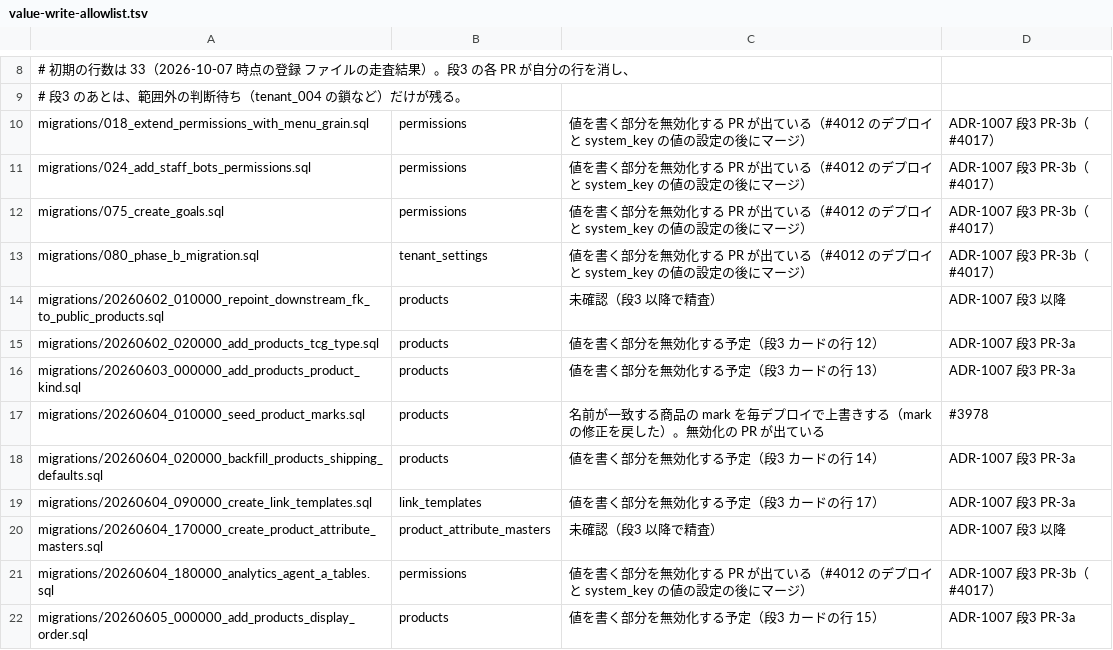
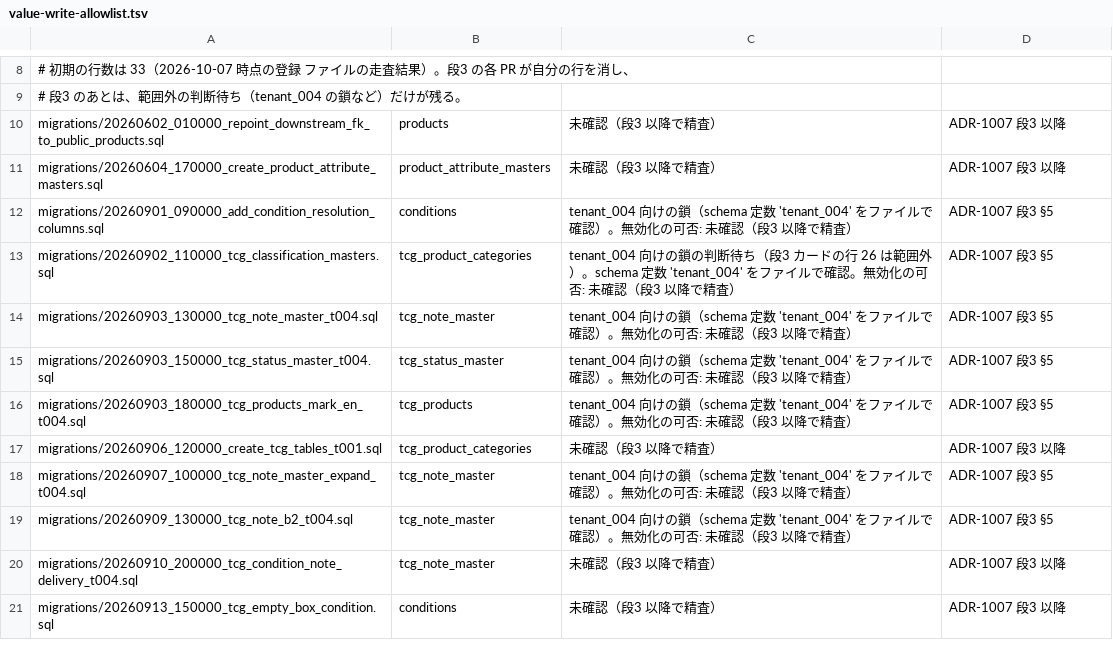
Before and after one commit to shingo-ops/salesanchor, a TSV file: scripts/migration-guard/value-write-allowlist.tsv, drawn as a sheet; only a part is shown, gaps mark what is left out; the shorter side is filled out with more unchanged rows; the diff covers the shown part only.

```diff
--- a/scripts/migration-guard/value-write-allowlist.tsv
+++ b/scripts/migration-guard/value-write-allowlist.tsv
@@ -9,14 +9,3 @@
 # 段3 のあとは、範囲外の判断待ち（tenant_004 の鎖など）だけが残る。
-migrations/018_extend_permissions_with_menu_grain.sql	permissions	値を書く部分を無効化する PR が出ている（#4012 のデプロイと system_key の値の設定の後にマージ）	ADR-1007 段3 PR-3b（#4017）
-migrations/024_add_staff_bots_permissions.sql	permissions	値を書く部分を無効化する PR が出ている（#4012 のデプロイと system_key の値の設定の後にマージ）	ADR-1007 段3 PR-3b（#4017）
-migrations/075_create_goals.sql	permissions	値を書く部分を無効化する PR が出ている（#4012 のデプロイと system_key の値の設定の後にマージ）	ADR-1007 段3 PR-3b（#4017）
-migrations/080_phase_b_migration.sql	tenant_settings	値を書く部分を無効化する PR が出ている（#4012 のデプロイと system_key の値の設定の後にマージ）	ADR-1007 段3 PR-3b（#4017）
 migrations/20260602_010000_repoint_downstream_fk_to_public_products.sql	products	未確認（段3 以降で精査）	ADR-1007 段3 以降
-migrations/20260602_020000_add_products_tcg_type.sql	products	値を書く部分を無効化する予定（段3 カードの行 12）	ADR-1007 段3 PR-3a
-migrations/20260603_000000_add_products_product_kind.sql	products	値を書く部分を無効化する予定（段3 カードの行 13）	ADR-1007 段3 PR-3a
-migrations/20260604_010000_seed_product_marks.sql	products	名前が一致する商品の mark を毎デプロイで上書きする（mark の修正を戻した）。無効化の PR が出ている	#3978
-migrations/20260604_020000_backfill_products_shipping_defaults.sql	products	値を書く部分を無効化する予定（段3 カードの行 14）	ADR-1007 段3 PR-3a
-migrations/20260604_090000_create_link_templates.sql	link_templates	値を書く部分を無効化する予定（段3 カードの行 17）	ADR-1007 段3 PR-3a
 migrations/20260604_170000_create_product_attribute_masters.sql	product_attribute_masters	未確認（段3 以降で精査）	ADR-1007 段3 以降
-migrations/20260604_180000_analytics_agent_a_tables.sql	permissions	値を書く部分を無効化する PR が出ている（#4012 のデプロイと system_key の値の設定の後にマージ）	ADR-1007 段3 PR-3b（#4017）
-migrations/20260605_000000_add_products_display_order.sql	products	値を書く部分を無効化する予定（段3 カードの行 15）	ADR-1007 段3 PR-3a
```
Also changed, not shown: 7 removed rows elsewhere in this file.
